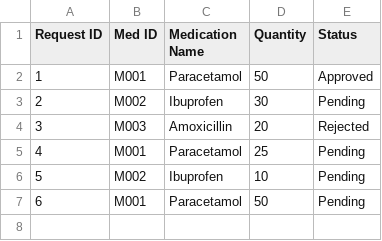
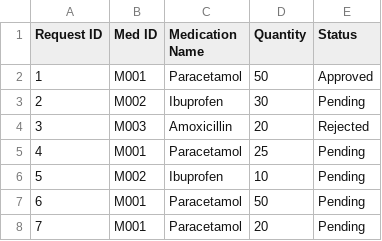
Before and after one commit to SiawXuan15/SC2002-project, a CSV file: SC2002(SPLIT)/Data/OrderRequest.csv, drawn as a sheet.

```diff
--- a/SC2002(SPLIT)/Data/OrderRequest.csv
+++ b/SC2002(SPLIT)/Data/OrderRequest.csv
@@ -7 +7,2 @@ Request ID,Med ID,Medication Name,Quantity,Status
 6,M001,Paracetamol,50,Pending
+7,M001,Paracetamol,20,Pending
```
Also changed, not shown: SC2002(SPLIT)/Data/Medical_Records.csv, SC2002(SPLIT)/Data/Medicine_List.csv, 12 other files.
